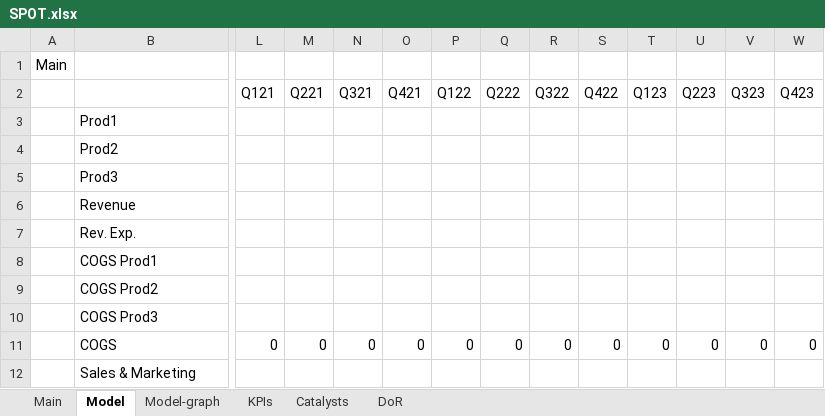
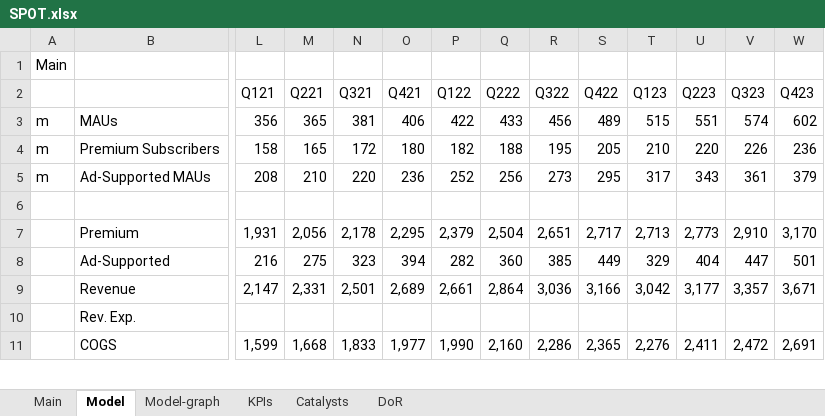
Before and after one commit to simonburghardt1/models, an Excel workbook: SPOT.xlsx, sheet Model, drawn as a sheet; only a part is shown, gaps mark what is left out; values as stored, in another font and other column widths than the file's, no cell formats; removed rows and columns are numbered as before the commit, all else as after; rows hold the shown columns only; the diff covers the shown part only; the diff names each change by its address in the sheet, - before the commit and + after, or states it on an @@ line.

```diff
--- a/SPOT.xlsx (sheet Model)
+++ b/SPOT.xlsx (sheet Model)
-row 3:  | Prod1
-row 4:  | Prod2
+row 3: m | MAUs | 356 | 365 | 381 | 406 | 422 | 433 | 456 | 489 | 515 | 551 | 574 | 602
+row 4: m | Premium Subscribers | 158 | 165 | 172 | 180 | 182 | 188 | 195 | 205 | 210 | 220 | 226 | 236
+row 5: m | Ad-Supported MAUs | 208 | 210 | 220 | 236 | 252 | 256 | 273 | 295 | 317 | 343 | 361 | 379
-B6: Prod3
+B6: (empty)
+row 7:  | Premium | 1,931 | 2,056 | 2,178 | 2,295 | 2,379 | 2,504 | 2,651 | 2,717 | 2,713 | 2,773 | 2,910 | 3,170
+row 8:  | Ad-Supported | 216 | 275 | 323 | 394 | 282 | 360 | 385 | 449 | 329 | 404 | 447 | 501
-L9 (Q121): (empty)
+L9 (Q121): 2,147
-M9 (Q221): (empty)
+M9 (Q221): 2,331
-N9 (Q321): (empty)
+N9 (Q321): 2,501
-O9 (Q421): (empty)
+O9 (Q421): 2,689
-P9 (Q122): (empty)
+P9 (Q122): 2,661
-Q9 (Q222): (empty)
+Q9 (Q222): 2,864
-R9 (Q322): (empty)
+R9 (Q322): 3,036
-S9 (Q422): (empty)
+S9 (Q422): 3,166
-T9 (Q123): (empty)
+T9 (Q123): 3,042
-U9 (Q223): (empty)
+U9 (Q223): 3,177
-V9 (Q323): (empty)
+V9 (Q323): 3,357
-W9 (Q423): (empty)
+W9 (Q423): 3,671
-row 8:  | COGS Prod1
-row 9:  | COGS Prod2
-row 10:  | COGS Prod3
-row 11:  | COGS | 0 | 0 | 0 | 0 | 0 | 0 | 0 | 0 | 0 | 0 | 0 | 0
-row 12:  | Sales & Marketing
+row 11:  | COGS | 1,599 | 1,668 | 1,833 | 1,977 | 1,990 | 2,160 | 2,286 | 2,365 | 2,276 | 2,411 | 2,472 | 2,691
```
Also changed, not shown: 22 added rows, 27 removed rows and 341 edited cells elsewhere in this sheet, sheet DoR, sheet Catalysts, sheet Main, cell formats, formulas that keep their value, charts or pictures.
